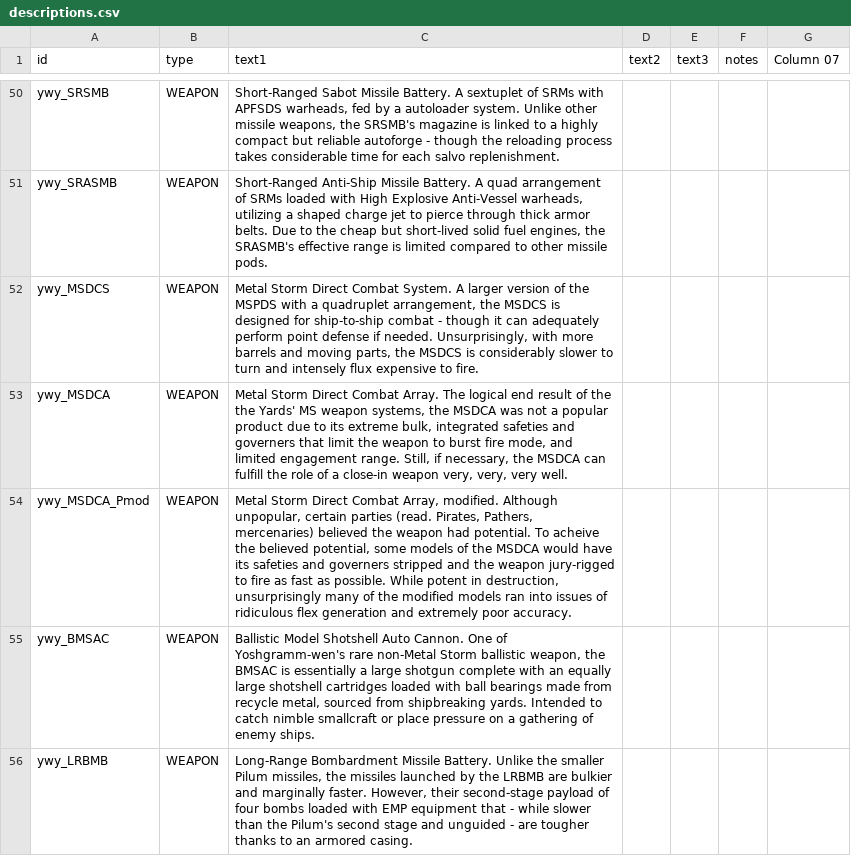
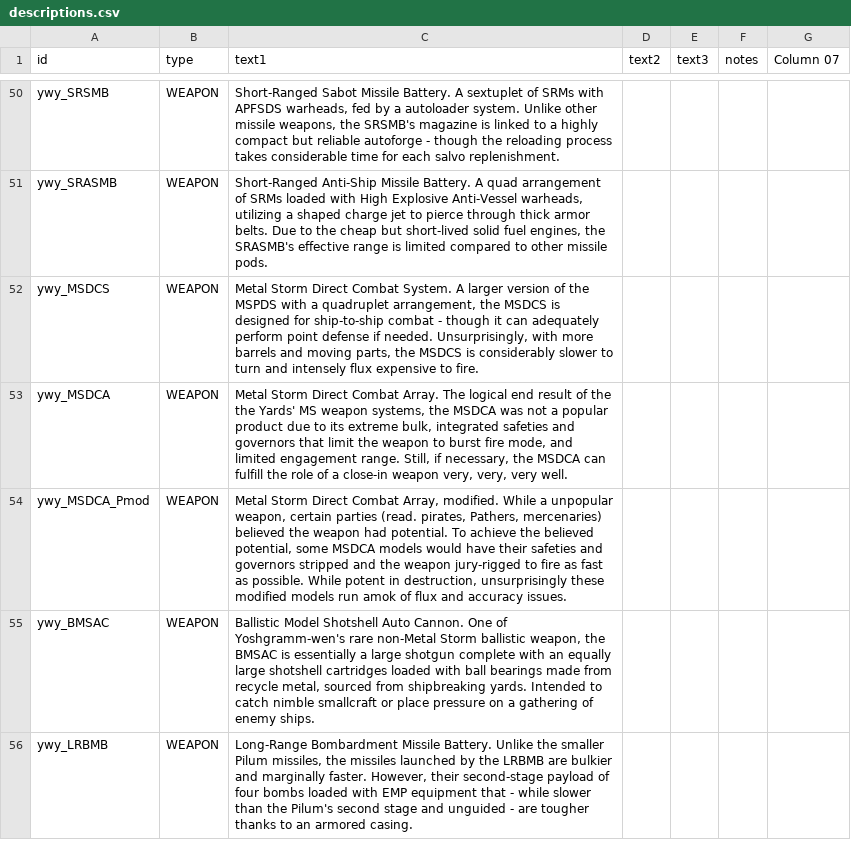
Before and after one commit to Clueless-Foolish-Surveyor/Yoshgramm-wen-Yard, a CSV file: data/strings/descriptions.csv, drawn as a sheet; only a part is shown, gaps mark what is left out.

Commit message:
- Slight description edit for the MSDCA (mod).

```diff
--- a/data/strings/descriptions.csv
+++ b/data/strings/descriptions.csv
@@ -94,4 +94,4 @@ ywy_SRASMB,WEAPON,"Short-Ranged Anti-Ship Missile Battery. A quad arrangement of
 ywy_MSDCS,WEAPON,"Metal Storm Direct Combat System. A larger version of the MSPDS with a quadruplet arrangement, the MSDCS is designed for ship-to-ship combat - though it can adequately perform point defense if needed. Unsurprisingly, with more barrels and moving parts, the MSDCS is considerably slower to turn and intensely flux expensive to fire.",,,,
-ywy_MSDCA,WEAPON,"Metal Storm Direct Combat Array. The logical end result of the the Yards' MS weapon systems, the MSDCA was not a popular product due to its extreme bulk, integrated safeties and governers that limit the weapon to burst fire mode, and limited engagement range. Still, if necessary, the MSDCA can fulfill the role of a close-in weapon very, very, very well.",,,,
-ywy_MSDCA_Pmod,WEAPON,"Metal Storm Direct Combat Array, modified. Although unpopular, certain parties (read. Pirates, Pathers, mercenaries) believed the weapon had potential. To acheive the believed potential, some models of the MSDCA would have its safeties and governers stripped and the weapon jury-rigged to fire as fast as possible. While potent in destruction, unsurprisingly many of the modified models ran into issues of ridiculous flex generation and extremely poor accuracy.",,,,
+ywy_MSDCA,WEAPON,"Metal Storm Direct Combat Array. The logical end result of the the Yards' MS weapon systems, the MSDCA was not a popular product due to its extreme bulk, integrated safeties and governors that limit the weapon to burst fire mode, and limited engagement range. Still, if necessary, the MSDCA can fulfill the role of a close-in weapon very, very, very well.",,,,
+ywy_MSDCA_Pmod,WEAPON,"Metal Storm Direct Combat Array, modified. While a unpopular weapon, certain parties (read. pirates, Pathers, mercenaries) believed the weapon had potential. To achieve the believed potential, some MSDCA models would have their safeties and governors stripped and the weapon jury-rigged to fire as fast as possible. While potent in destruction, unsurprisingly these modified models run amok of flux and accuracy issues.",,,,
 ywy_BMSAC,WEAPON,"Ballistic Model Shotshell Auto Cannon. One of Yoshgramm-wen's rare non-Metal Storm ballistic weapon, the BMSAC is essentially a large shotgun complete with an equally large shotshell cartridges loaded with ball bearings made from recycle metal, sourced from shipbreaking yards. Intended to catch nimble smallcraft or place pressure on a gathering of enemy ships.",,,,
```
